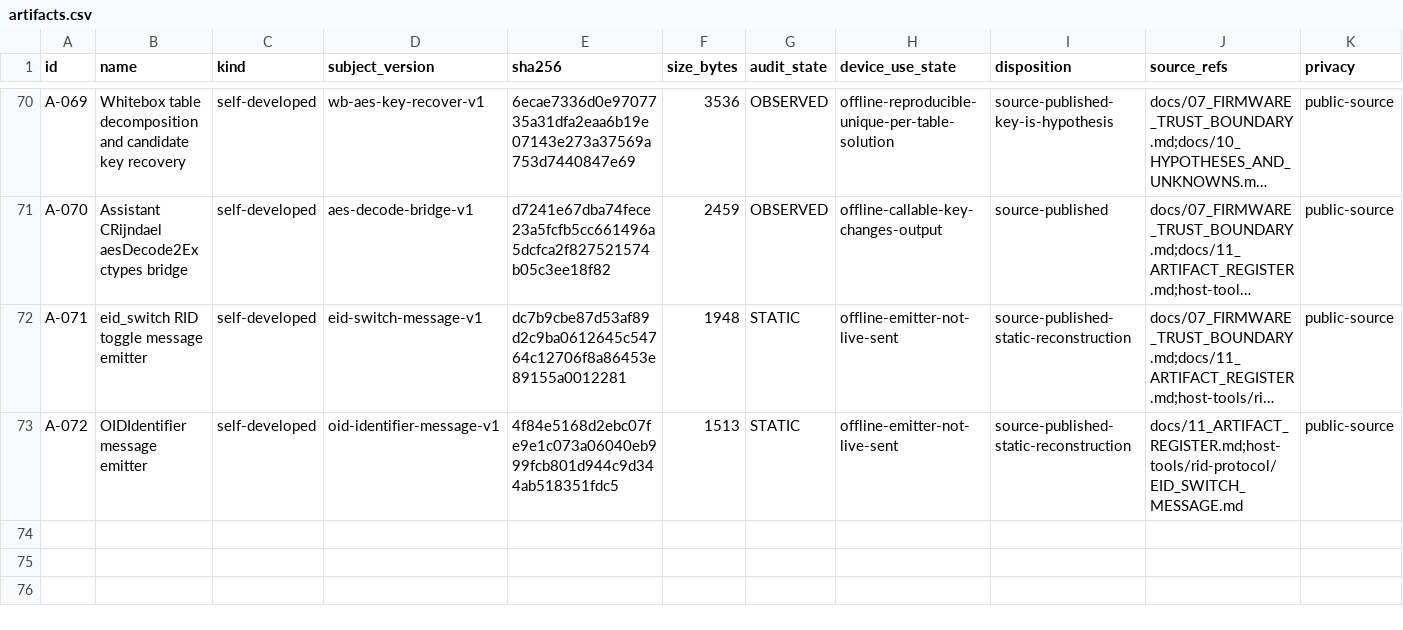
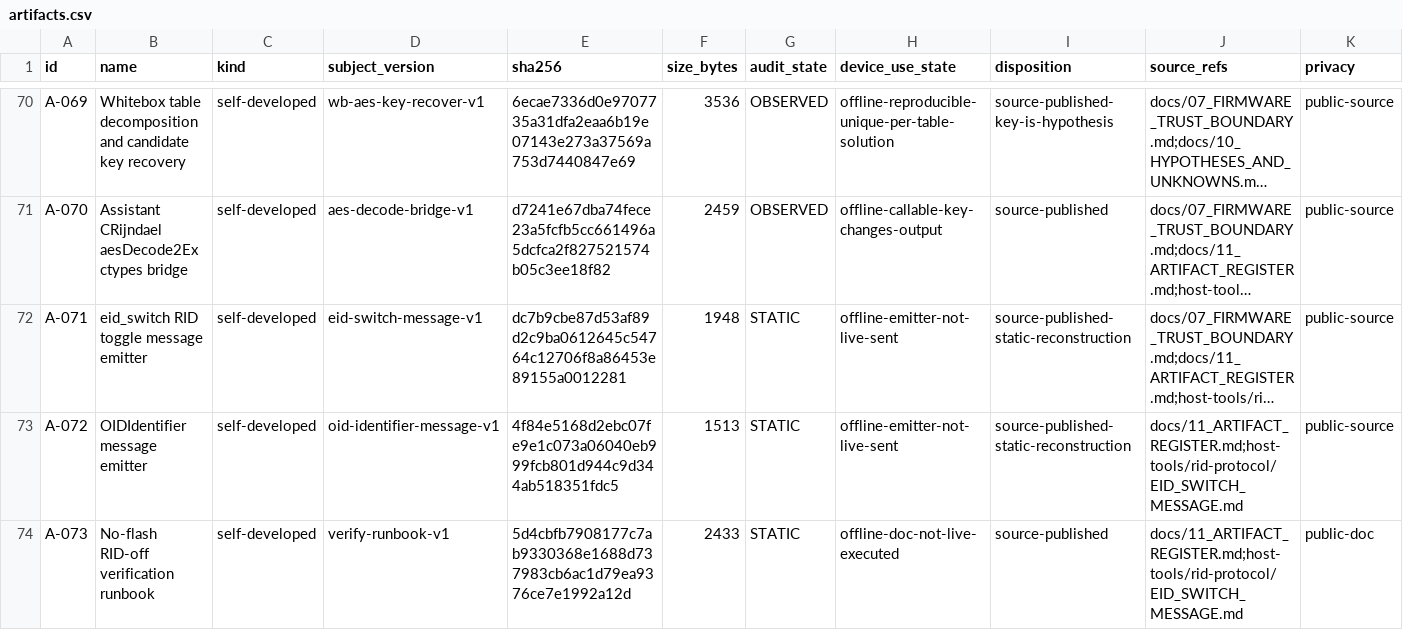
Before and after one commit to Sapphire-Rapids/DJI-RC2-Mini5Pro-Research, a CSV file: evidence/artifacts.csv, drawn as a sheet; only a part is shown, gaps mark what is left out; long unchanged cells end in …; the diff names each change by its address in the sheet, - before the commit and + after, or states it on an @@ line.

```diff
--- a/evidence/artifacts.csv
+++ b/evidence/artifacts.csv
+row 74: A-073 | No-flash RID-off verification runbook | self-developed | verify-runbook-v1 | 5d4cbfb7908177c7ab9330368e1688d737983cb6ac1d79ea9376ce7e1992a12d | 2433 | STATIC | offline-doc-not-live-executed | source-published | docs/11_ARTIFACT_REGISTER.md;host-tools/rid-protocol/EID_SWITCH_MESSAGE.md | public-doc
```
Also changed, not shown: evidence/claims.csv, 4 other files.
